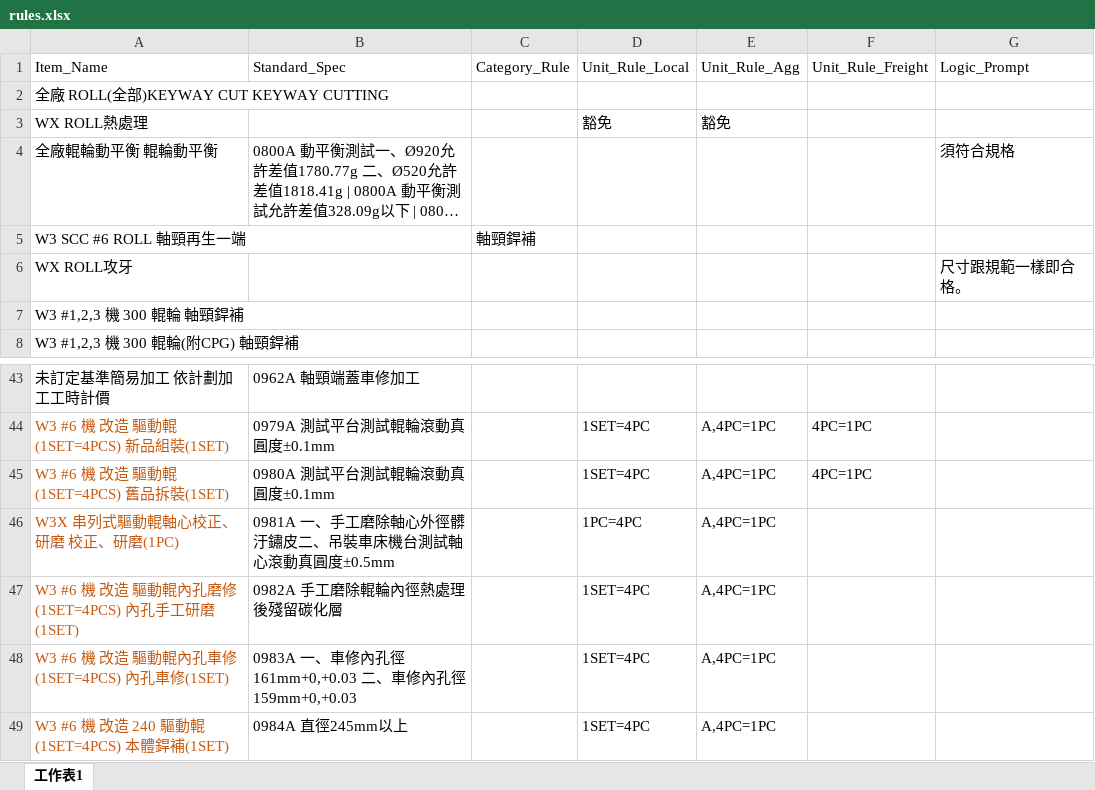
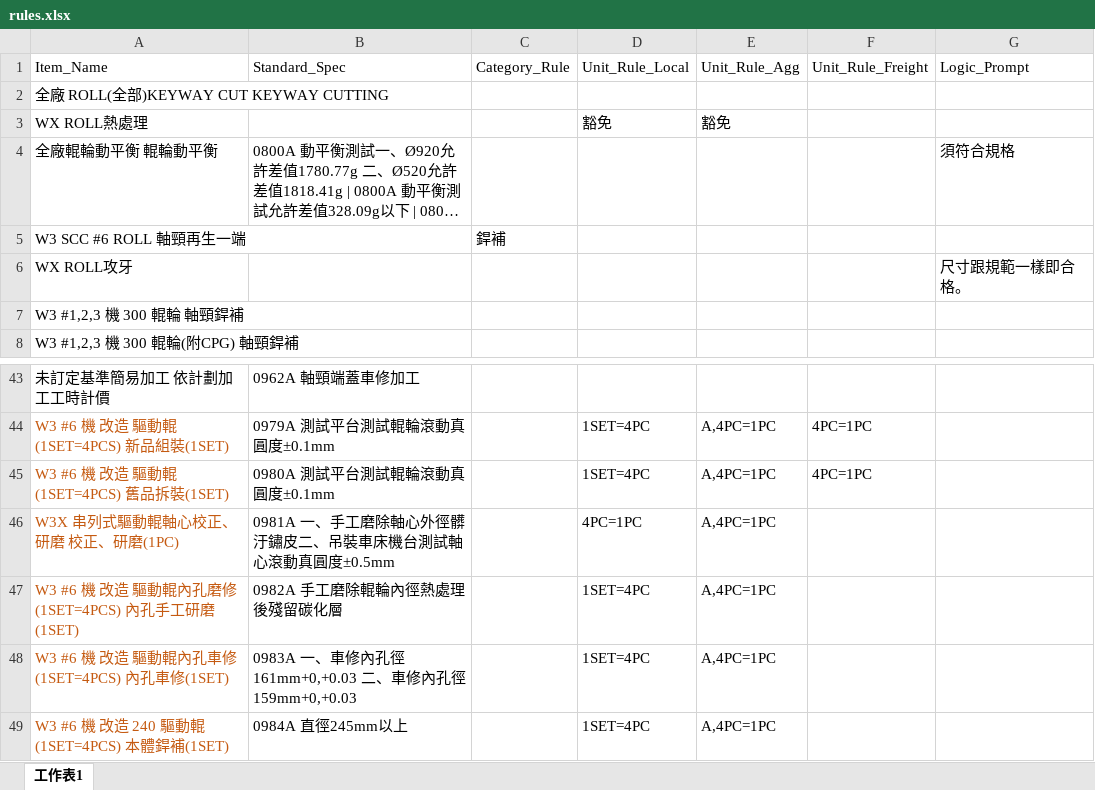
Before and after one commit to chiao0306/roll-check-app-v4, an Excel workbook: rules.xlsx, sheet 工作表1, drawn as a sheet; only a part is shown, gaps mark what is left out; long unchanged cells end in …; values as stored, in another font and other column widths than the file's, no borders; the diff names each change by its address in the sheet, - before the commit and + after, or states it on an @@ line.

Commit message:
Add files via upload

```diff
--- a/rules.xlsx (sheet 工作表1)
+++ b/rules.xlsx (sheet 工作表1)
-C5: 軸頸銲補
+C5: 銲補
-D46: 1PC=4PC
+D46: 4PC=1PC
```
